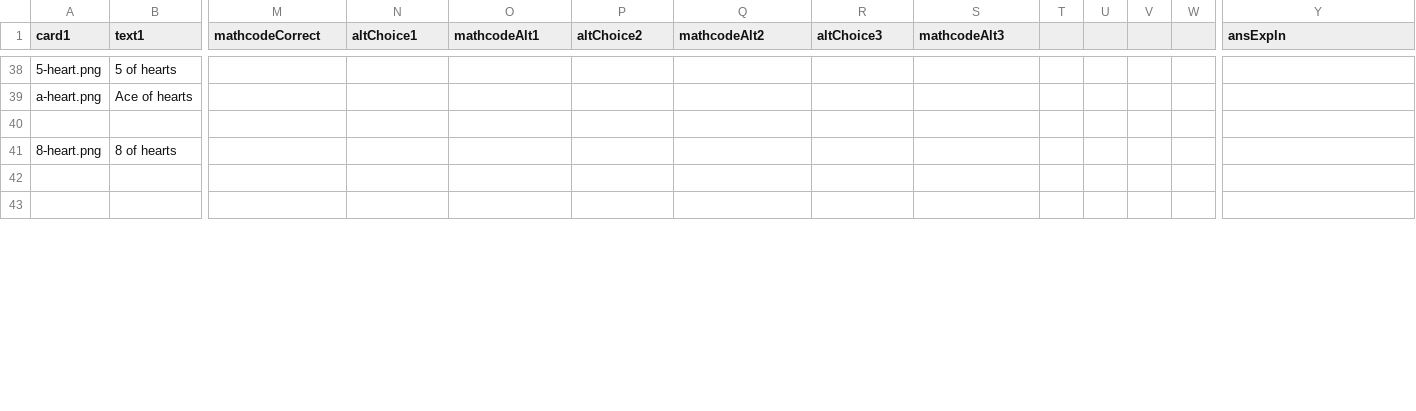
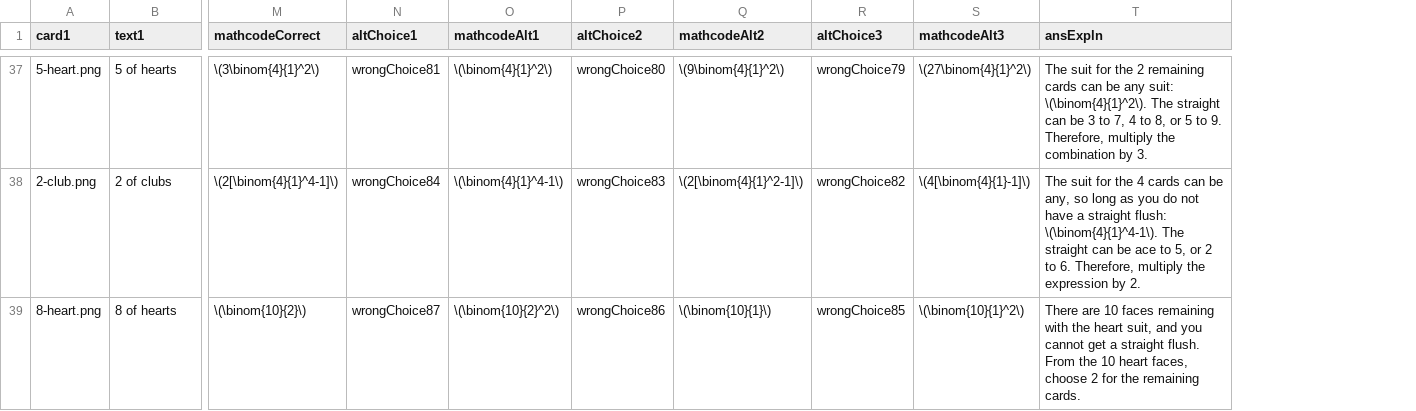
Before and after one commit to EducationShinyAppTeam/Counting_Techniques, a CSV file: www/pokerquestionbank.csv, drawn as a sheet; only a part is shown, gaps mark what is left out; removed rows and columns are numbered as before the commit, all else as after; rows hold the shown columns only; the diff covers the shown part only; the diff names each change by its address in the sheet, - before the commit and + after, or states it on an @@ line.

```diff
--- a/www/pokerquestionbank.csv
+++ b/www/pokerquestionbank.csv
-column T, empty
-column U, empty
-column V, empty
-column W, empty
-M37 (mathcodeCorrect): (empty)
+M37 (mathcodeCorrect): \(3\binom{4}{1}^2\)
-N37 (altChoice1): (empty)
+N37 (altChoice1): wrongChoice81
-O37 (mathcodeAlt1): (empty)
+O37 (mathcodeAlt1): \(\binom{4}{1}^2\)
-P37 (altChoice2): (empty)
+P37 (altChoice2): wrongChoice80
-Q37 (mathcodeAlt2): (empty)
+Q37 (mathcodeAlt2): \(9\binom{4}{1}^2\)
-R37 (altChoice3): (empty)
+R37 (altChoice3): wrongChoice79
-S37 (mathcodeAlt3): (empty)
+S37 (mathcodeAlt3): \(27\binom{4}{1}^2\)
-T37 (ansExpln): (empty)
+T37 (ansExpln): The suit for the 2 remaining cards can be any suit: \(\binom{4}{1}^2\). The straight can be 3 to 7, 4 to 8, or 5 to 9. Therefore, multiply the combination by 3.
-A38 (card1): a-heart.png
+A38 (card1): 2-club.png
-B38 (text1): Ace of hearts
+B38 (text1): 2 of clubs
-M38 (mathcodeCorrect): (empty)
+M38 (mathcodeCorrect): \(2[\binom{4}{1}^4-1]\)
-N38 (altChoice1): (empty)
+N38 (altChoice1): wrongChoice84
-O38 (mathcodeAlt1): (empty)
+O38 (mathcodeAlt1): \(\binom{4}{1}^4-1\)
-P38 (altChoice2): (empty)
+P38 (altChoice2): wrongChoice83
-Q38 (mathcodeAlt2): (empty)
+Q38 (mathcodeAlt2): \(2[\binom{4}{1}^2-1]\)
-R38 (altChoice3): (empty)
+R38 (altChoice3): wrongChoice82
-S38 (mathcodeAlt3): (empty)
+S38 (mathcodeAlt3): \(4[\binom{4}{1}-1]\)
-T38 (ansExpln): (empty)
+T38 (ansExpln): The suit for the 4 cards can be any, so long as you do not have a straight flush: \(\binom{4}{1}^4-1\). The straight can be ace to 5, or 2 to 6. Therefore, multiply the expression by 2.
-row 40: (empty)
-M39 (mathcodeCorrect): (empty)
+M39 (mathcodeCorrect): \(\binom{10}{2}\)
-N39 (altChoice1): (empty)
+N39 (altChoice1): wrongChoice87
-O39 (mathcodeAlt1): (empty)
+O39 (mathcodeAlt1): \(\binom{10}{2}^2\)
-P39 (altChoice2): (empty)
+P39 (altChoice2): wrongChoice86
-Q39 (mathcodeAlt2): (empty)
+Q39 (mathcodeAlt2): \(\binom{10}{1}\)
-R39 (altChoice3): (empty)
+R39 (altChoice3): wrongChoice85
-S39 (mathcodeAlt3): (empty)
+S39 (mathcodeAlt3): \(\binom{10}{1}^2\)
-T39 (ansExpln): (empty)
+T39 (ansExpln): There are 10 faces remaining with the heart suit, and you cannot get a straight flush. From the 10 heart faces, choose 2 for the remaining cards.
-row 42: (empty)
-row 43: (empty)
```
Also changed, not shown: 1 added row, 8 removed rows, 1 removed column and 98 edited cells elsewhere in this file, 1 other file.
